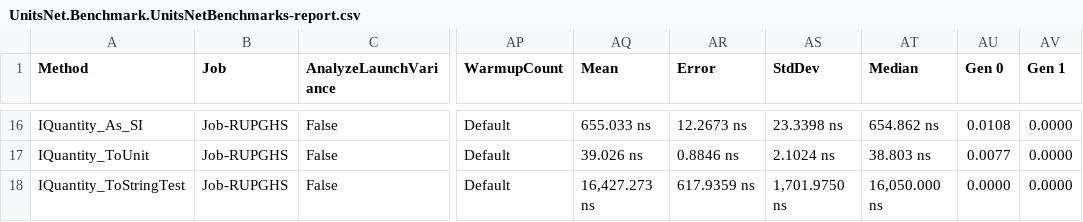
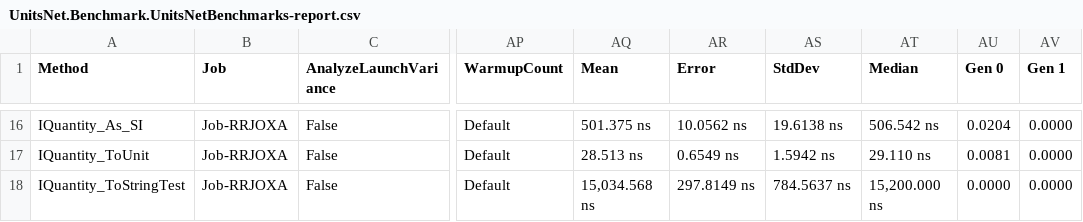
Before and after one commit to lipchev/UnitsNet-Benchmarks, a CSV file: benchmarks/net472/results/UnitsNet.Benchmark.UnitsNetBenchmarks-report.csv, drawn as a sheet; only a part is shown, gaps mark what is left out; the diff covers the shown part only; the diff names each change by its address in the sheet, - before the commit and + after, or states it on an @@ line.

```diff
--- a/benchmarks/net472/results/UnitsNet.Benchmark.UnitsNetBenchmarks-report.csv
+++ b/benchmarks/net472/results/UnitsNet.Benchmark.UnitsNetBenchmarks-report.csv
-B16:B18 (Job): Job-RUPGHS
+B16:B18 (Job): Job-RRJOXA
-AQ16 (Mean): 655.033 ns
+AQ16 (Mean): 501.375 ns
-AR16 (Error): 12.2673 ns
+AR16 (Error): 10.0562 ns
-AS16 (StdDev): 23.3398 ns
+AS16 (StdDev): 19.6138 ns
-AT16 (Median): 654.862 ns
+AT16 (Median): 506.542 ns
-AU16 (Gen 0): 0.0108
+AU16 (Gen 0): 0.0204
-AQ17 (Mean): 39.026 ns
+AQ17 (Mean): 28.513 ns
-AR17 (Error): 0.8846 ns
+AR17 (Error): 0.6549 ns
-AS17 (StdDev): 2.1024 ns
+AS17 (StdDev): 1.5942 ns
-AT17 (Median): 38.803 ns
+AT17 (Median): 29.110 ns
-AU17 (Gen 0): 0.0077
+AU17 (Gen 0): 0.0081
-AQ18 (Mean): 16,427.273 ns
+AQ18 (Mean): 15,034.568 ns
-AR18 (Error): 617.9359 ns
+AR18 (Error): 297.8149 ns
-AS18 (StdDev): 1,701.9750 ns
+AS18 (StdDev): 784.5637 ns
-AT18 (Median): 16,050.000 ns
+AT18 (Median): 15,200.000 ns
```
Also changed, not shown: 74 edited cells elsewhere in this file, 6 other files.
